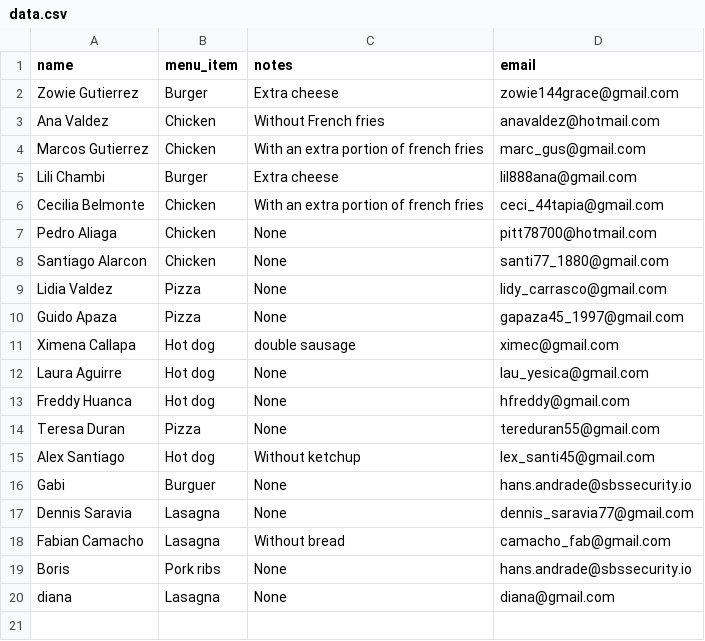
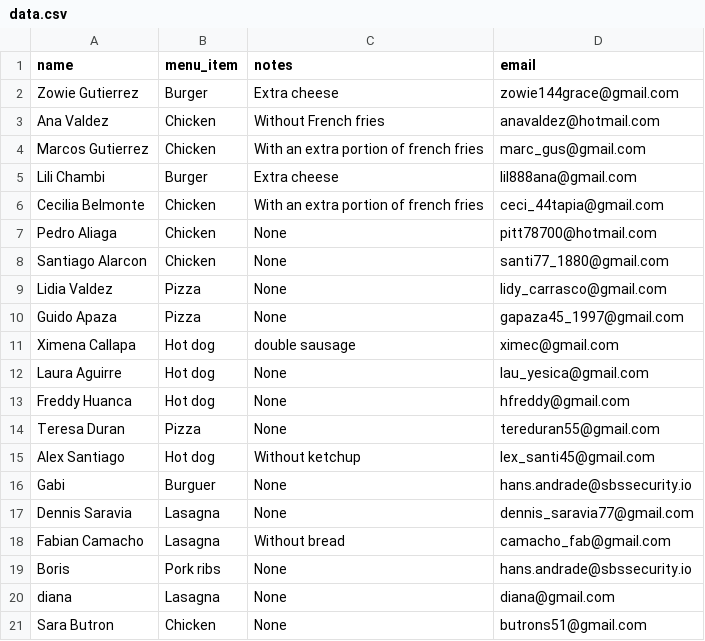
Before and after one commit to AMendez-SBSSecurity/DevSecOps-WebApp-Demo, a CSV file: static/data.csv, drawn as a sheet; the diff names each change by its address in the sheet, - before the commit and + after, or states it on an @@ line.

Commit message:
New Register

```diff
--- a/static/data.csv
+++ b/static/data.csv
+row 21: Sara Butron | Chicken | None | butrons51@gmail.com
```
